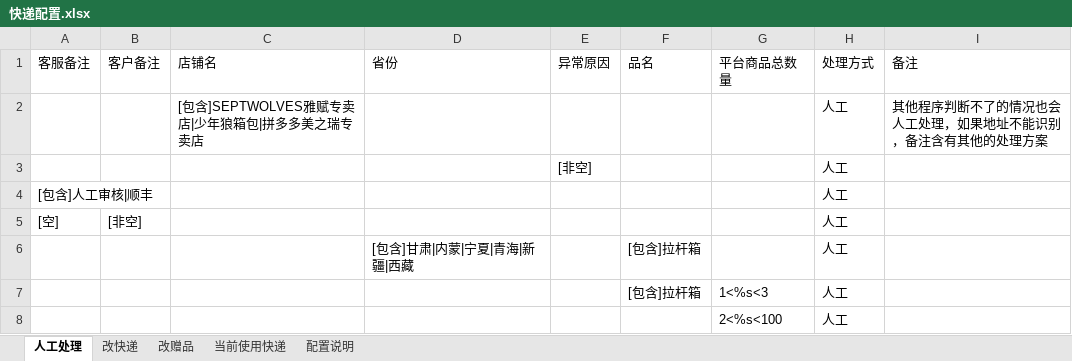
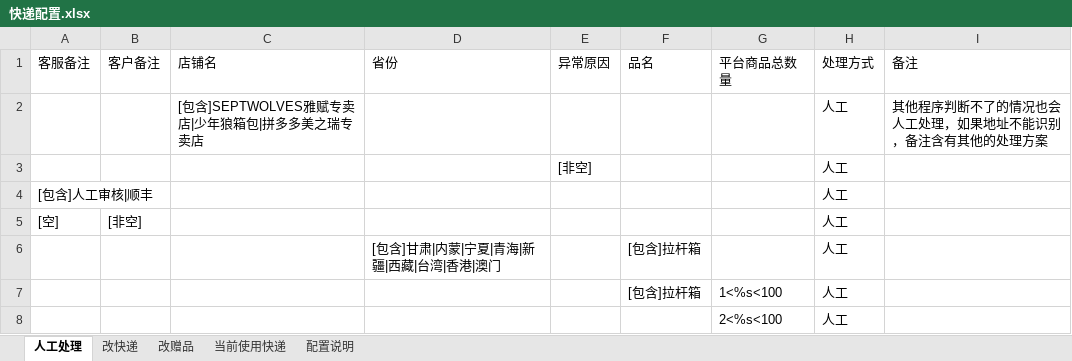
Before and after one commit to abc123mmc/untitled1, an Excel workbook: 自动审核执行文件/快递配置.xlsx, sheet 人工处理, drawn as a sheet; values as stored, in another font and other column widths than the file's, no borders; the diff names each change by its address in the sheet, - before the commit and + after, or states it on an @@ line.

```diff
--- a/自动审核执行文件/快递配置.xlsx (sheet 人工处理)
+++ b/自动审核执行文件/快递配置.xlsx (sheet 人工处理)
-D6 (省份): [包含]甘肃|内蒙|宁夏|青海|新疆|西藏
+D6 (省份): [包含]甘肃|内蒙|宁夏|青海|新疆|西藏|台湾|香港|澳门
-G7 (平台商品总数量): 1<%s<3
+G7 (平台商品总数量): 1<%s<100
```
Also changed, not shown: sheet 改快递, sheet 改赠品, 3 other files.
